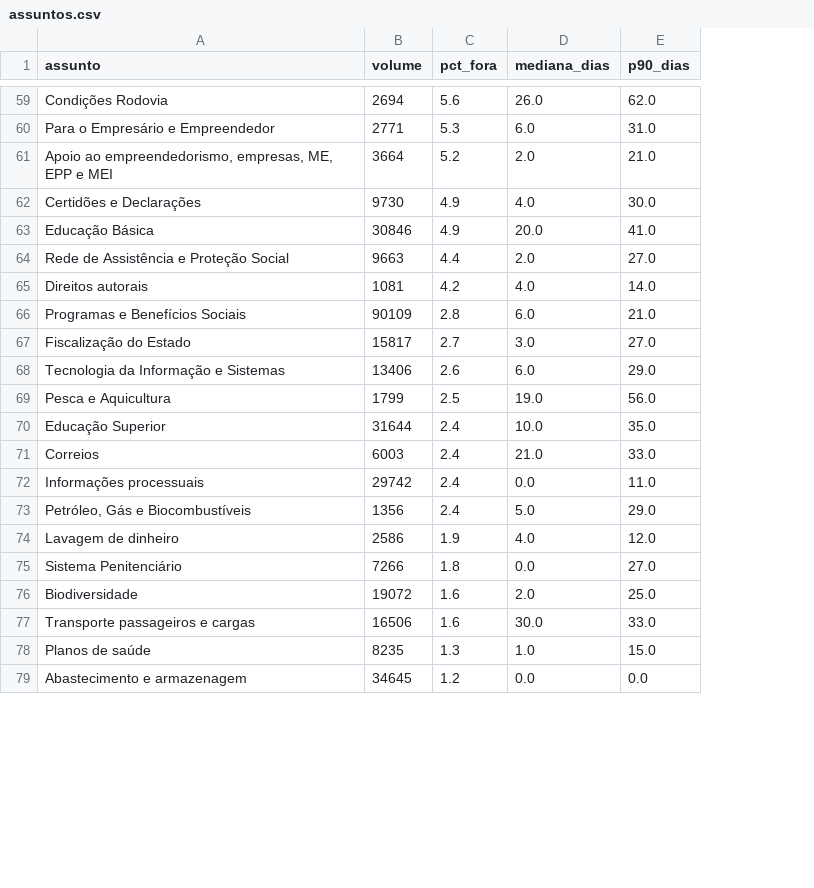
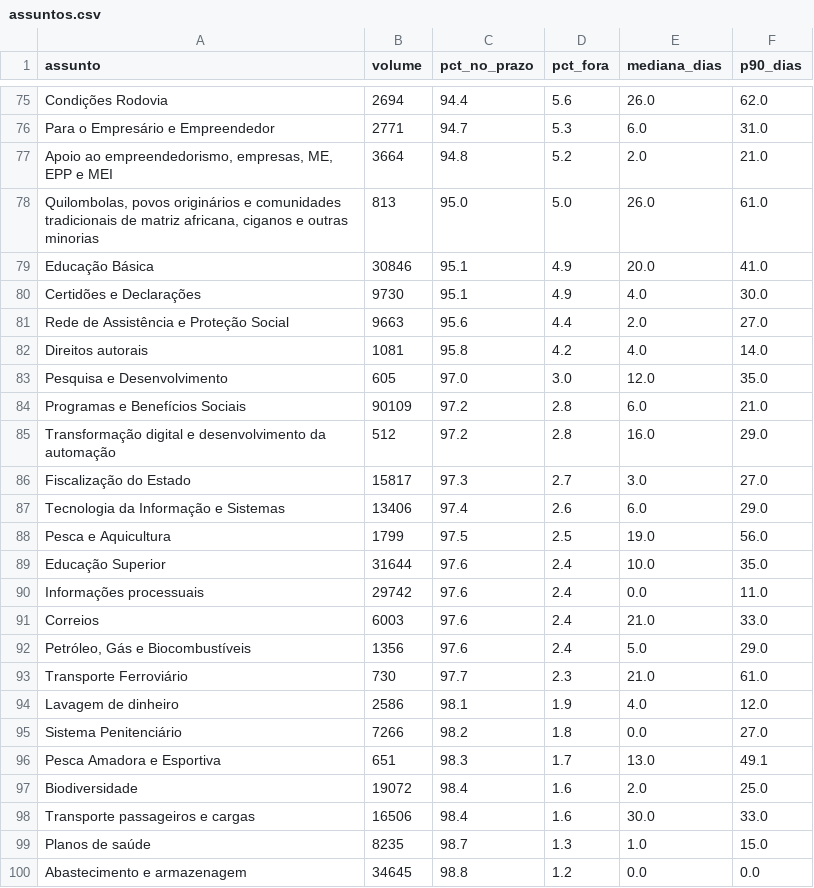
Before and after one commit to drasdiego/ouvidometro, a CSV file: painel/assuntos.csv, drawn as a sheet; only a part is shown, gaps mark what is left out; the diff covers the shown part only; the diff names each change by its address in the sheet, - before the commit and + after, or states it on an @@ line.

```diff
--- a/painel/assuntos.csv
+++ b/painel/assuntos.csv
+column C (pct_no_prazo), rows 75-77: 94.4 | 94.7 | 94.8; rows 80-82: 95.1 | 95.6 | 95.8; row 84: 97.2; rows 86-89: 97.3 | 97.4 | 97.5 | 97.6; rows 91-92: 97.6 | 97.6; rows 94-95: 98.1 | 98.2; rows 97-100: 98.4 | 98.4 | 98.7 | 98.8
+row 78: Quilombolas, povos originários e comunidades tradicionais de matriz africana, ciganos e outras minorias | 813 | 95.0 | 5.0 | 26.0 | 61.0
@@ row 63 moved to row 79: Educação Básica @@
+row 83: Pesquisa e Desenvolvimento | 605 | 97.0 | 3.0 | 12.0 | 35.0
+row 85: Transformação digital e desenvolvimento da automação | 512 | 97.2 | 2.8 | 16.0 | 29.0
@@ row 72 moved to row 90: Informações processuais @@
+row 93: Transporte Ferroviário | 730 | 97.7 | 2.3 | 21.0 | 61.0
+row 96: Pesca Amadora e Esportiva | 651 | 98.3 | 1.7 | 13.0 | 49.1
```
Also changed, not shown: 22 added rows and 6 moved rows elsewhere in this file, 20 other files.
